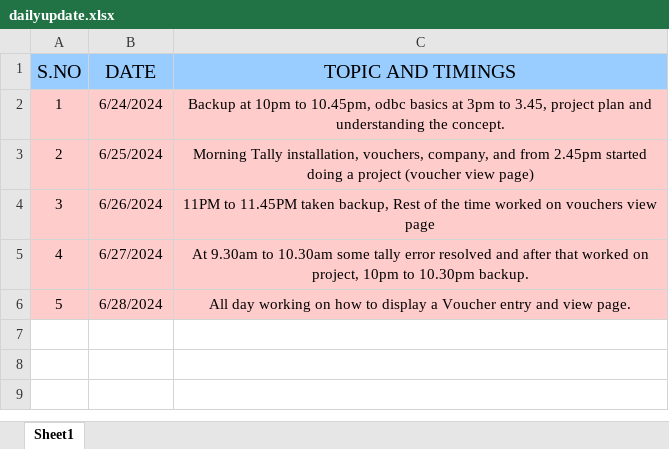
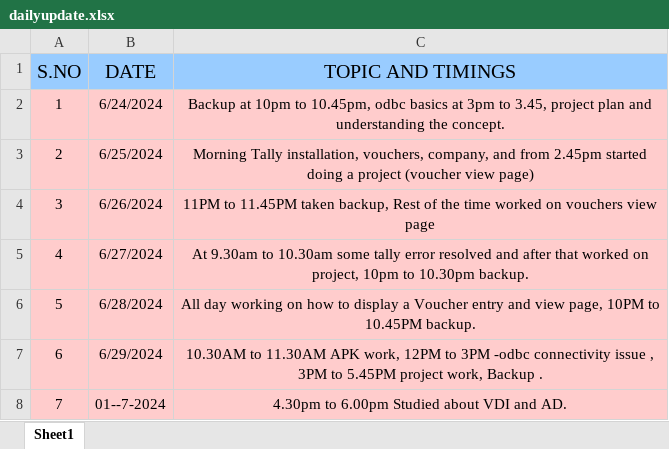
Before and after one commit to Sudarshanroot/daily-report, an Excel workbook: dailyupdate.xlsx, sheet Sheet1, drawn as a sheet; values as stored, in another font and other column widths than the file's, no borders; the diff names each change by its address in the sheet, - before the commit and + after, or states it on an @@ line.

Commit message:
newchanges

```diff
--- a/dailyupdate.xlsx (sheet Sheet1)
+++ b/dailyupdate.xlsx (sheet Sheet1)
-C6 (TOPIC AND TIMINGS): …and view page.
+C6 (TOPIC AND TIMINGS): …and view page, 10PM to 10.45PM backup.
+row 7: 6 | 6/29/2024 | 10.30AM to 11.30AM APK work, 12PM to 3PM -odbc connectivity issue , 3PM to 5.45PM project work, Backup .
+row 8: 7 | 01--7-2024 | 4.30pm to 6.00pm Studied about VDI and AD.
```
